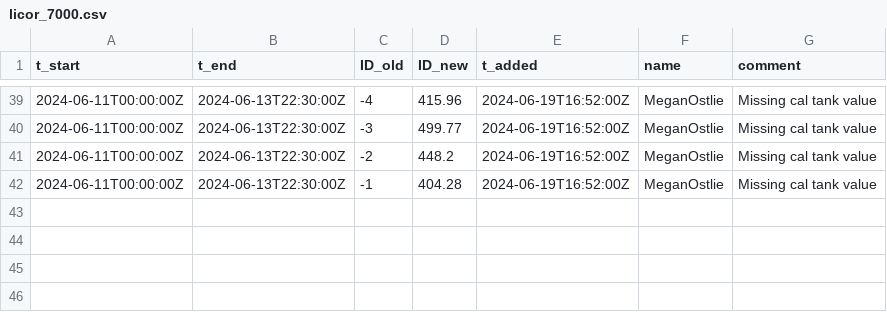
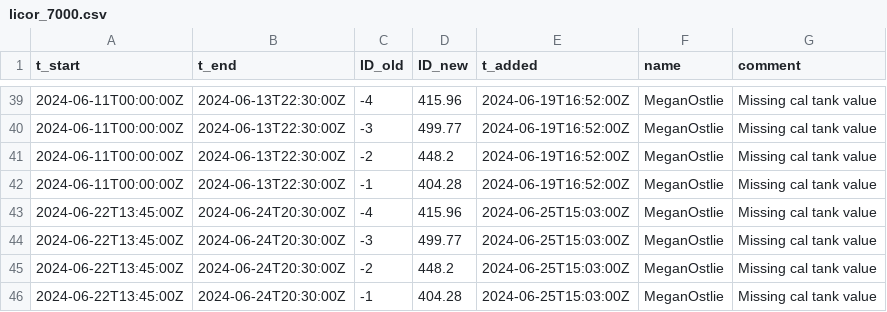
Before and after one commit to uataq/data-pipeline, a CSV file: bad/dbk/licor_7000.csv, drawn as a sheet; only a part is shown, gaps mark what is left out; the diff names each change by its address in the sheet, - before the commit and + after, or states it on an @@ line.

Commit message:
Update licor_7000.csv

```diff
--- a/bad/dbk/licor_7000.csv
+++ b/bad/dbk/licor_7000.csv
+row 43: 2024-06-22T13:45:00Z | 2024-06-24T20:30:00Z | -4 | 415.96 | 2024-06-25T15:03:00Z | MeganOstlie | Missing cal tank value
+row 44: 2024-06-22T13:45:00Z | 2024-06-24T20:30:00Z | -3 | 499.77 | 2024-06-25T15:03:00Z | MeganOstlie | Missing cal tank value
+row 45: 2024-06-22T13:45:00Z | 2024-06-24T20:30:00Z | -2 | 448.2 | 2024-06-25T15:03:00Z | MeganOstlie | Missing cal tank value
+row 46: 2024-06-22T13:45:00Z | 2024-06-24T20:30:00Z | -1 | 404.28 | 2024-06-25T15:03:00Z | MeganOstlie | Missing cal tank value
```
